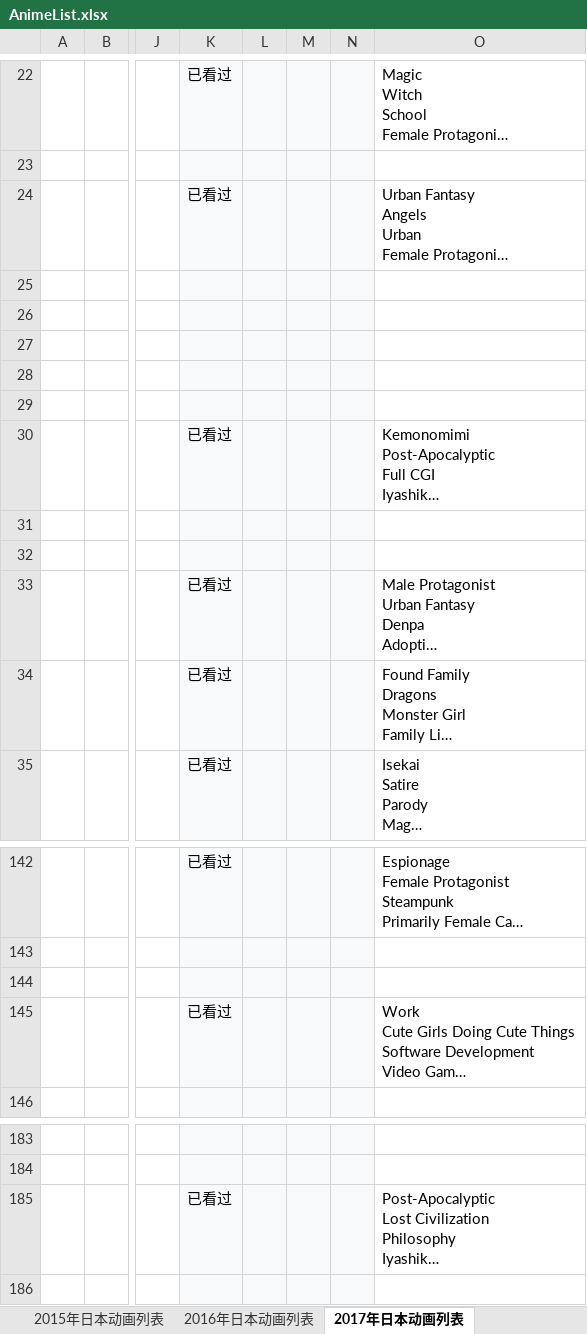
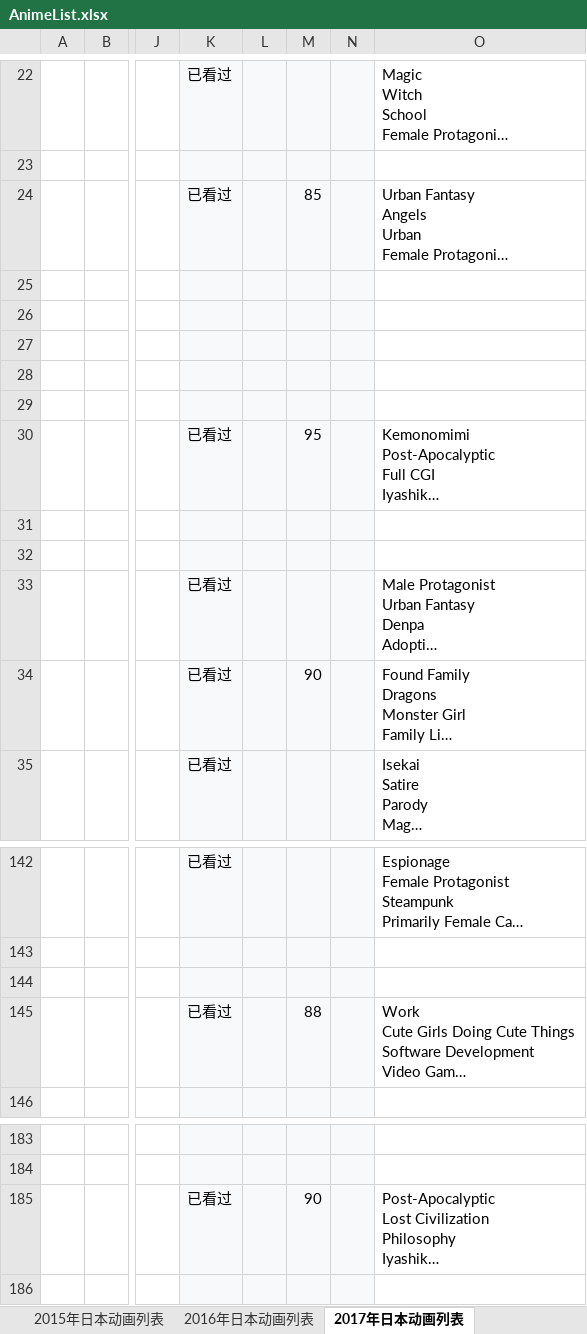
Before and after one commit to ZjzMisaka/AnimeReport, an Excel workbook: AnimeList.xlsx, sheet 2017年日本动画列表, drawn as a sheet; only a part is shown, gaps mark what is left out; long unchanged cells end in …; values as stored, in another font and other column widths than the file's, no borders; the diff names each change by its address in the sheet, - before the commit and + after, or states it on an @@ line.

```diff
--- a/AnimeList.xlsx (sheet 2017年日本动画列表)
+++ b/AnimeList.xlsx (sheet 2017年日本动画列表)
-M24: (empty)
+M24: 85
-M30: (empty)
+M30: 95
-M34: (empty)
+M34: 90
-M145: (empty)
+M145: 88
-M185: (empty)
+M185: 90
```
Also changed, not shown: sheet 2023年日本动画列表, sheet 2021年日本动画列表, sheet 2022年日本动画列表, sheet 2015年日本动画列表, sheet 2020年日本动画列表, sheet 2014年日本动画列表, 9 more sheets, 3 other files.
